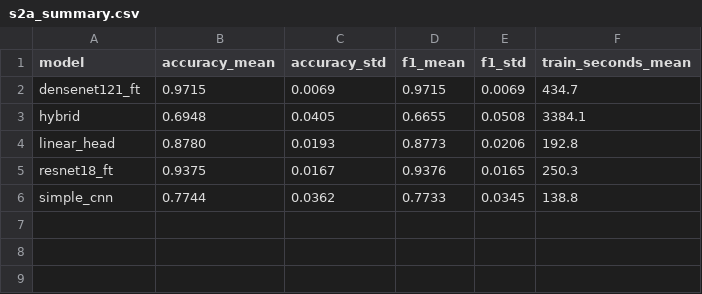
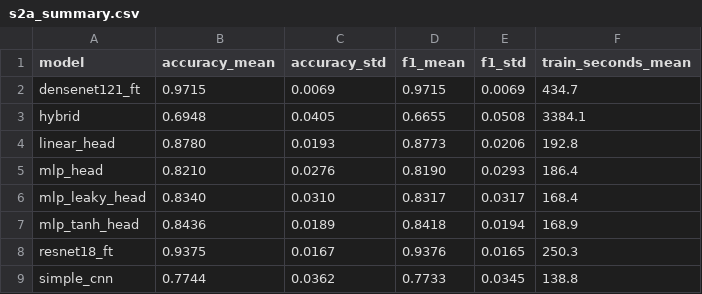
Before and after one commit to GeneralConfidential/plant-leaf-hqtl-benchmark, a CSV file: results/tables/s2a_summary.csv, drawn as a sheet; the diff names each change by its address in the sheet, - before the commit and + after, or states it on an @@ line.

```diff
--- a/results/tables/s2a_summary.csv
+++ b/results/tables/s2a_summary.csv
+row 5: mlp_head | 0.8210 | 0.0276 | 0.8190 | 0.0293 | 186.4
+row 6: mlp_leaky_head | 0.8340 | 0.0310 | 0.8317 | 0.0317 | 168.4
+row 7: mlp_tanh_head | 0.8436 | 0.0189 | 0.8418 | 0.0194 | 168.9
```
Also changed, not shown: results/tables/efficiency.csv, results/tables/s1_seeds_runs.csv, 17 other files.
